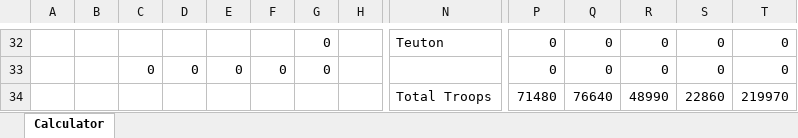
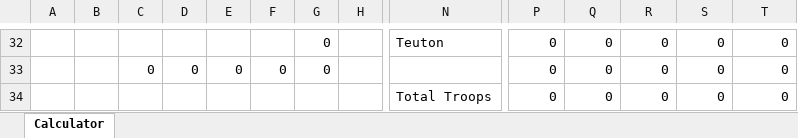
Before and after one commit to Liflaen/Coding, an Excel workbook: Trav/travCalculator.xlsx, sheet Calculator, drawn as a sheet; only a part is shown, gaps mark what is left out; values as stored, in another font and other column widths than the file's, no cell formats; removed rows and columns are numbered as before the commit, all else as after; rows hold the shown columns only; the diff covers the shown part only; the diff names each change by its address in the sheet, - before the commit and + after, or states it on an @@ line.

```diff
--- a/Trav/travCalculator.xlsx (sheet Calculator)
+++ b/Trav/travCalculator.xlsx (sheet Calculator)
-row 34:  |  |  |  |  |  |  |  | Total Troops | 71480 | 76640 | 48990 | 22860 | 219970
+row 34:  |  |  |  |  |  |  |  | Total Troops | 0 | 0 | 0 | 0 | 0
```
Also changed, not shown: 2 added rows, 2 removed rows and 28 edited cells elsewhere in this sheet, cell formats, 4 other files.
